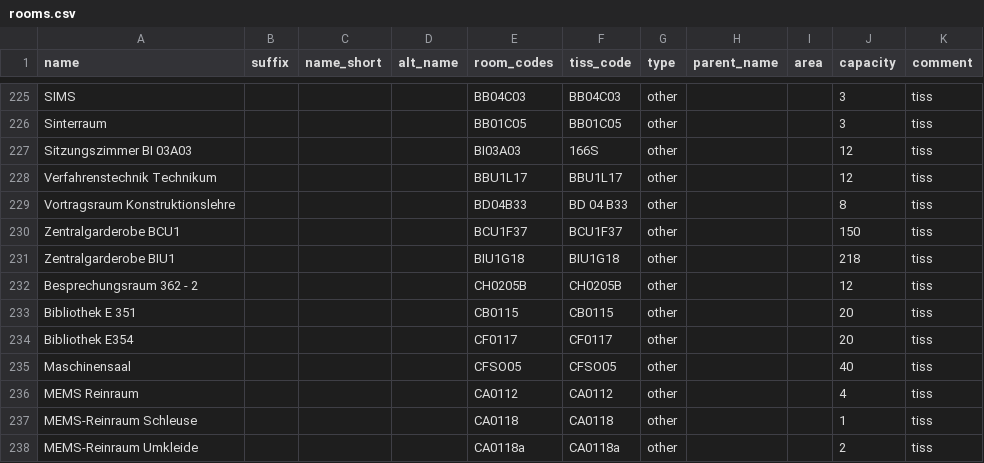
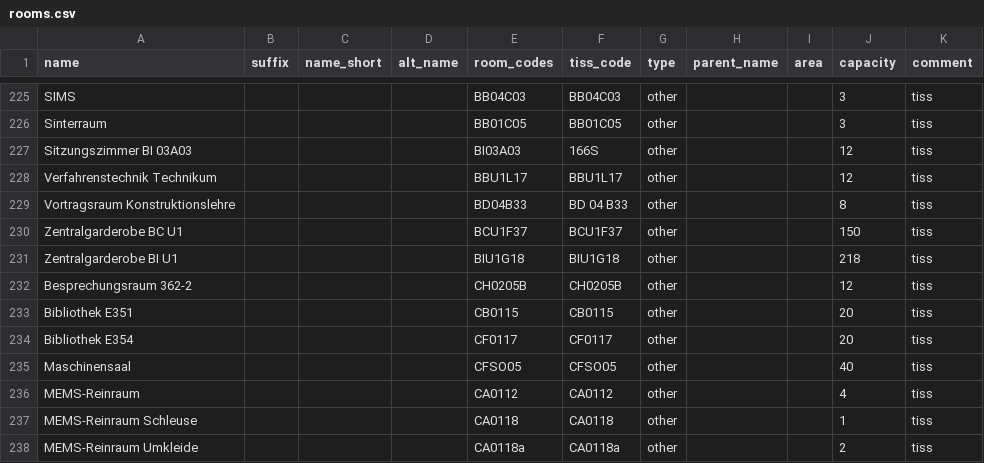
Before and after one commit to NerLOR/tucal, a CSV file: data/rooms.csv, drawn as a sheet; only a part is shown, gaps mark what is left out.

```diff
--- a/data/rooms.csv
+++ b/data/rooms.csv
@@ -229,9 +229,9 @@ Verfahrenstechnik Technikum,,,,BBU1L17,BBU1L17,other,,,12,tiss
 Vortragsraum Konstruktionslehre,,,,BD04B33,BD 04 B33,other,,,8,tiss
-Zentralgarderobe BCU1,,,,BCU1F37,BCU1F37,other,,,150,tiss
-Zentralgarderobe BIU1,,,,BIU1G18,BIU1G18,other,,,218,tiss
-Besprechungsraum 362 - 2,,,,CH0205B,CH0205B,other,,,12,tiss
-Bibliothek E 351,,,,CB0115,CB0115,other,,,20,tiss
+Zentralgarderobe BC U1,,,,BCU1F37,BCU1F37,other,,,150,tiss
+Zentralgarderobe BI U1,,,,BIU1G18,BIU1G18,other,,,218,tiss
+Besprechungsraum 362-2,,,,CH0205B,CH0205B,other,,,12,tiss
+Bibliothek E351,,,,CB0115,CB0115,other,,,20,tiss
 Bibliothek E354,,,,CF0117,CF0117,other,,,20,tiss
 Maschinensaal,,,,CFSO05,CFSO05,other,,,40,tiss
-MEMS Reinraum,,,,CA0112,CA0112,other,,,4,tiss
+MEMS-Reinraum,,,,CA0112,CA0112,other,,,4,tiss
 MEMS-Reinraum Schleuse,,,,CA0118,CA0118,other,,,1,tiss
```
Also changed, not shown: data/areas.csv, data/buildings.csv.
